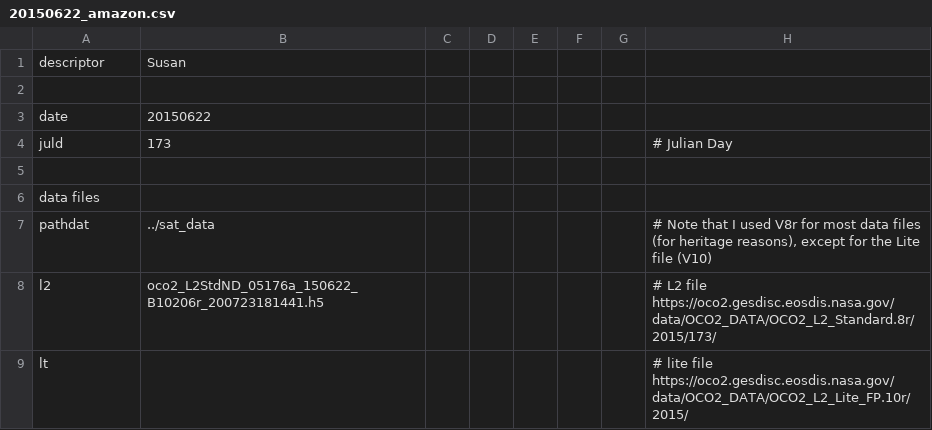
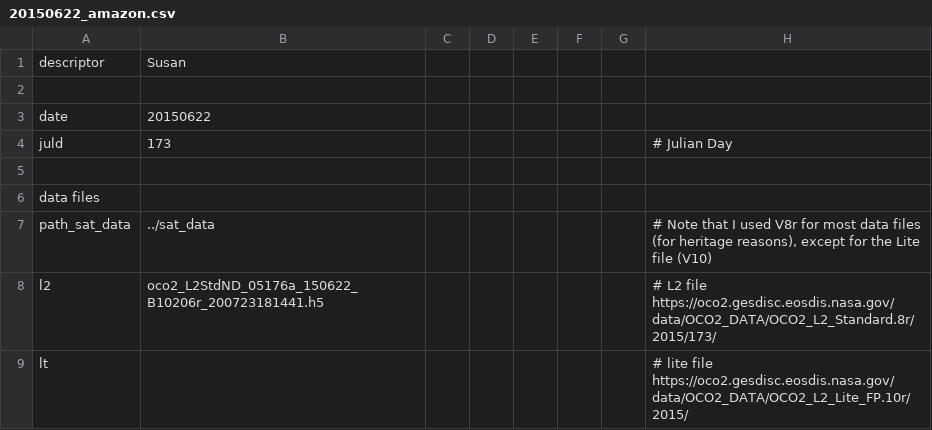
Before and after one commit to ywchen-tw/OCO2, a CSV file: simulation_dxdy/cfg/20150622_amazon.csv, drawn as a sheet; only a part is shown.

```diff
--- a/simulation_dxdy/cfg/20150622_amazon.csv
+++ b/simulation_dxdy/cfg/20150622_amazon.csv
@@ -6,3 +6,3 @@ juld,173,,,,,,# Julian Day
 data files,,,,,,,
-pathdat,../sat_data,,,,,,"# Note that I used V8r for most data files (for heritage reasons), except for the Lite file (V10)"
+path_sat_data,../sat_data,,,,,,"# Note that I used V8r for most data files (for heritage reasons), except for the Lite file (V10)"
 l2,oco2_L2StdND_05176a_150622_B10206r_200723181441.h5,,,,,,# L2 file https://oco2.gesdisc.eosdis.nasa.gov/data/OCO2_DATA/OCO2_L2_Standard.8r/2015/173/
```
Also changed, not shown: simulation_dxdy/cfg/20181018_central_asia_2_470cloud_test3.csv.
